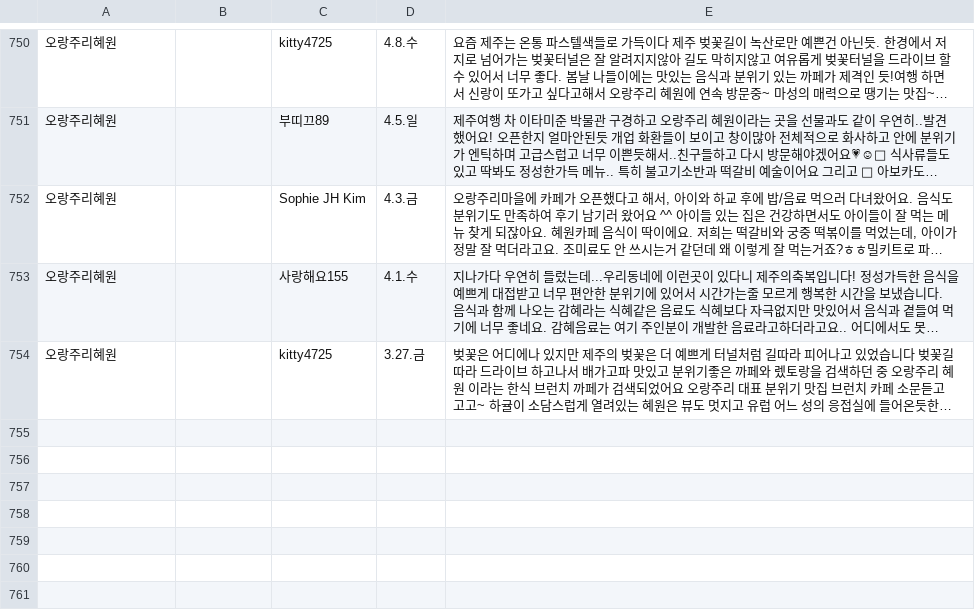
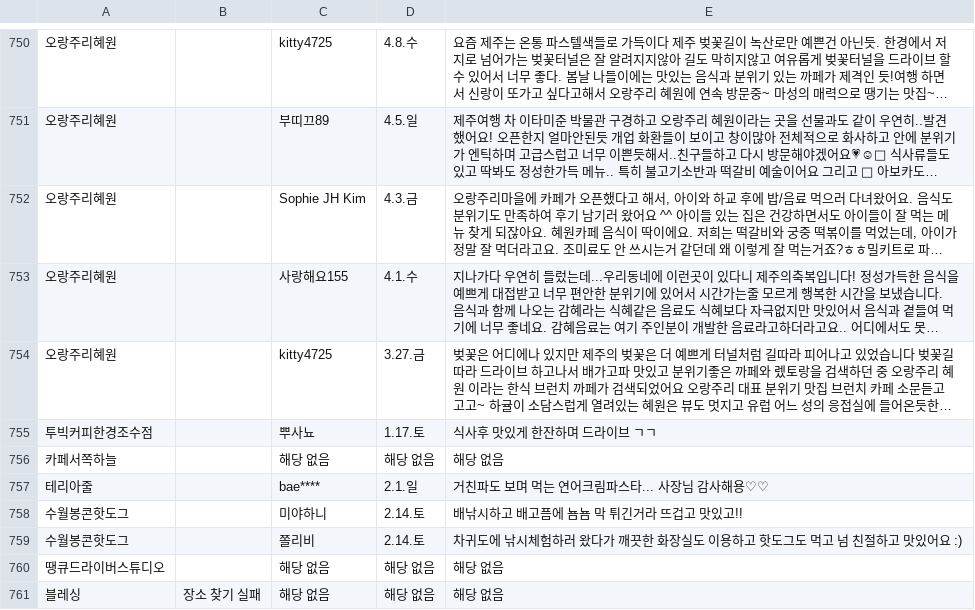
Before and after one commit to kang085/naver_review, a CSV file: 최종_정제완료_데이터.csv, drawn as a sheet; only a part is shown, gaps mark what is left out; long unchanged cells end in …; the diff names each change by its address in the sheet, - before the commit and + after, or states it on an @@ line.

```diff
--- a/최종_정제완료_데이터.csv
+++ b/최종_정제완료_데이터.csv
+row 755: 투빅커피한경조수점 |  | 뿌사뇨 | 1.17.토 | 식사후 맛있게 한잔하며 드라이브 ㄱㄱ
+row 756: 카페서쪽하늘 |  | 해당 없음 | 해당 없음 | 해당 없음
+row 757: 테리아줄 |  | bae**** | 2.1.일 | 거친파도 보며 먹는 연어크림파스타... 사장님 감사해용♡♡
+row 758: 수월봉콘핫도그 |  | 미야하니 | 2.14.토 | 배낚시하고 배고픔에 뇸뇸 막 튀긴거라 뜨겁고 맛있고!!
+row 759: 수월봉콘핫도그 |  | 쫄리비 | 2.14.토 | 차귀도에 낚시체험하러 왔다가 깨끗한 화장실도 이용하고 핫도그도 먹고 넘 친절하고 맛있어요 :)
+row 760: 땡큐드라이버스튜디오 |  | 해당 없음 | 해당 없음 | 해당 없음
+row 761: 블레싱 | 장소 찾기 실패 | 해당 없음 | 해당 없음 | 해당 없음
```
Also changed, not shown: 2 other files.
